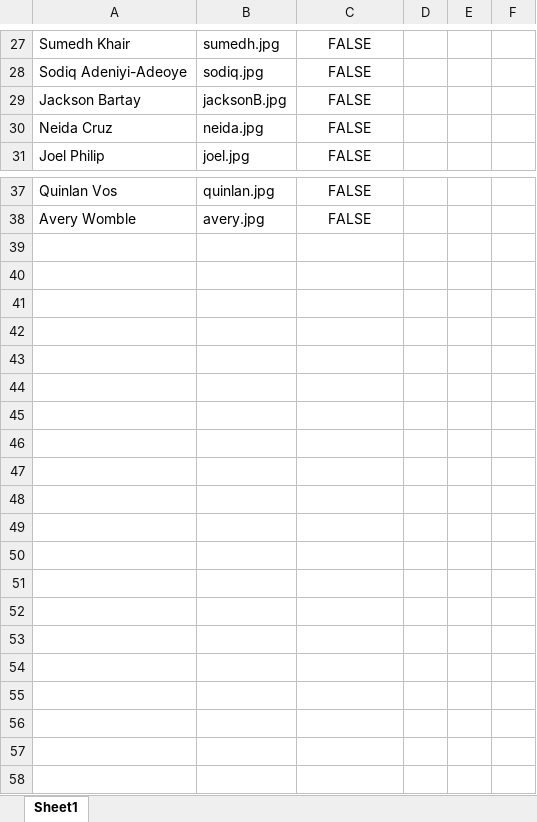
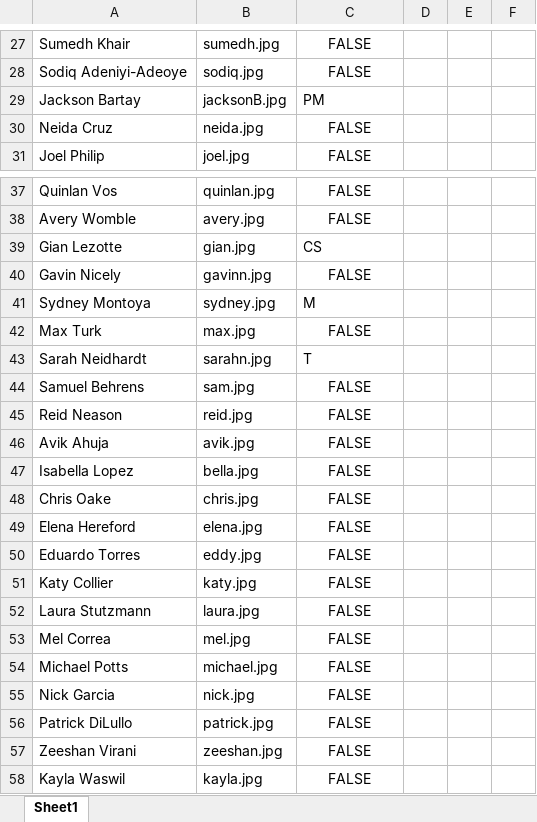
Before and after one commit to Zapak23/ben0815.github.io, an Excel workbook: images/Headshots/Update Headshots/HeadshotList.xlsx, sheet Sheet1, drawn as a sheet; only a part is shown, gaps mark what is left out; values as stored, in another font and other column widths than the file's, no borders; the diff covers the shown part only; the diff names each change by its address in the sheet, - before the commit and + after, or states it on an @@ line.

```diff
--- a/images/Headshots/Update Headshots/HeadshotList.xlsx (sheet Sheet1)
+++ b/images/Headshots/Update Headshots/HeadshotList.xlsx (sheet Sheet1)
-C29: FALSE
+C29: PM
-C29 alignment: center
+C29 alignment: left
+row 39: Gian Lezotte | gian.jpg | CS
+row 40: Gavin Nicely | gavinn.jpg | FALSE
+row 41: Sydney Montoya | sydney.jpg | M
+row 42: Max Turk | max.jpg | FALSE
+row 43: Sarah Neidhardt | sarahn.jpg | T
+row 44: Samuel Behrens | sam.jpg | FALSE
+row 45: Reid Neason | reid.jpg | FALSE
+row 46: Avik Ahuja | avik.jpg | FALSE
+row 47: Isabella Lopez | bella.jpg | FALSE
+row 48: Chris Oake | chris.jpg | FALSE
+row 49: Elena Hereford | elena.jpg | FALSE
+row 50: Eduardo Torres | eddy.jpg | FALSE
+row 51: Katy Collier | katy.jpg | FALSE
+row 52: Laura Stutzmann | laura.jpg | FALSE
+row 53: Mel Correa | mel.jpg | FALSE
+row 54: Michael Potts | michael.jpg | FALSE
+row 55: Nick Garcia | nick.jpg | FALSE
+row 56: Patrick DiLullo | patrick.jpg | FALSE
+row 57: Zeeshan Virani | zeeshan.jpg | FALSE
+row 58: Kayla Waswil | kayla.jpg | FALSE
```
Also changed, not shown: 7 edited cells and cell formats elsewhere in this sheet, 27 other files.
